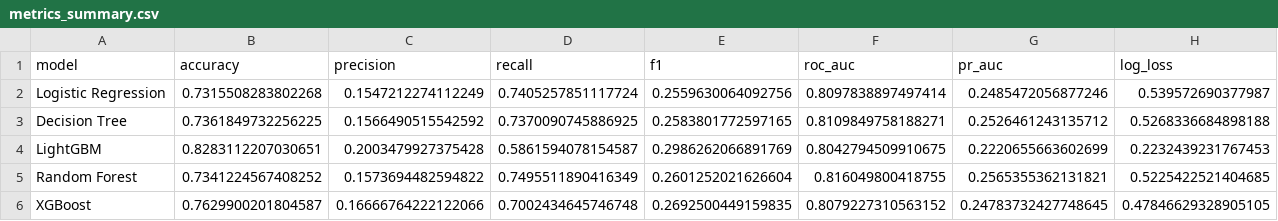
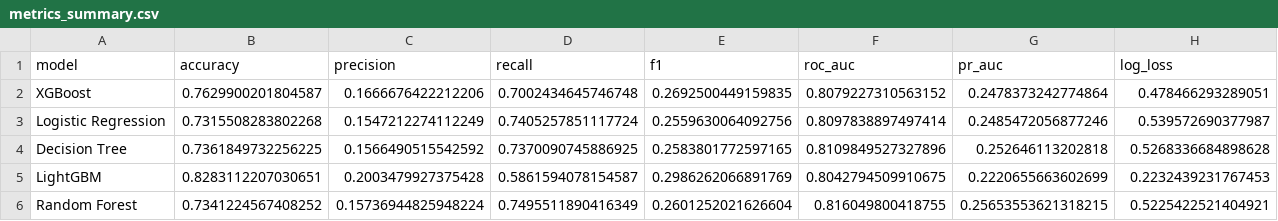
Before and after one commit to PAX-12A/DataMiningProject, a CSV file: output/metrics_summary.csv, drawn as a sheet.

```diff
--- a/output/metrics_summary.csv
+++ b/output/metrics_summary.csv
@@ -1,6 +1,6 @@
 model,accuracy,precision,recall,f1,roc_auc,pr_auc,log_loss
+XGBoost,0.7629900201804587,0.1666676422212206,0.7002434645746748,0.2692500449159835,0.8079227310563152,0.2478373242774864,0.478466293289051
 Logistic Regression,0.7315508283802268,0.1547212274112249,0.7405257851117724,0.2559630064092756,0.8097838897497414,0.2485472056877246,0.539572690377987
-Decision Tree,0.7361849732256225,0.1566490515542592,0.7370090745886925,0.2583801772597165,0.8109849758188271,0.2526461243135712,0.5268336684898188
+Decision Tree,0.7361849732256225,0.1566490515542592,0.7370090745886925,0.2583801772597165,0.8109849527327896,0.252646113202818,0.5268336684898628
 LightGBM,0.8283112207030651,0.2003479927375428,0.5861594078154587,0.2986262066891769,0.8042794509910675,0.2220655663602699,0.2232439231767453
-Random Forest,0.7341224567408252,0.1573694482594822,0.7495511890416349,0.2601252021626604,0.816049800418755,0.2565355362131821,0.5225422521404685
-XGBoost,0.7629900201804587,0.16666764222122066,0.7002434645746748,0.2692500449159835,0.8079227310563152,0.24783732427748645,0.47846629328905105
+Random Forest,0.7341224567408252,0.15736944825948224,0.7495511890416349,0.2601252021626604,0.816049800418755,0.25653553621318215,0.5225422521404921
```
Also changed, not shown: 1 other file.
